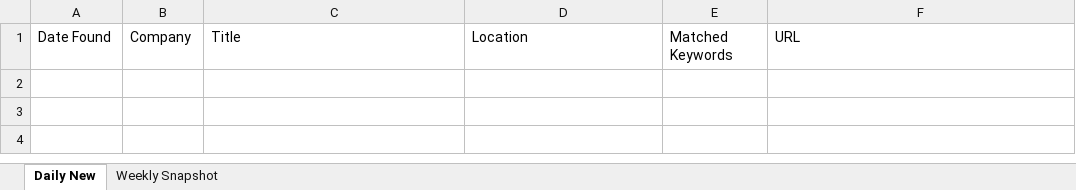
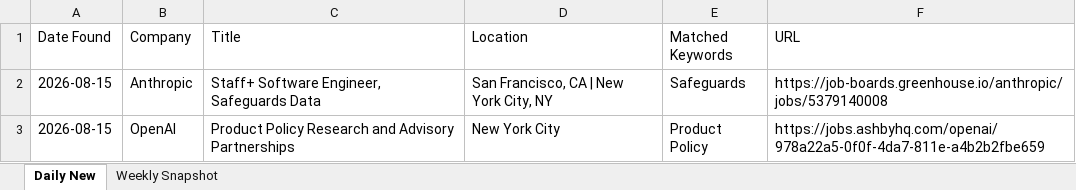
Before and after one commit to Aaradhyaa717/JobAgent, an Excel workbook: data/jobs.xlsx, sheet Daily New, drawn as a sheet; values as stored, in another font and other column widths than the file's, no borders; the diff names each change by its address in the sheet, - before the commit and + after, or states it on an @@ line.

```diff
--- a/data/jobs.xlsx (sheet Daily New)
+++ b/data/jobs.xlsx (sheet Daily New)
+row 2: 2026-08-15 | Anthropic | Staff+ Software Engineer, Safeguards Data | San Francisco, CA | New York City, NY | Safeguards | https://job-boards.greenhouse.io/anthropic/jobs/5379140008
+row 3: 2026-08-15 | OpenAI | Product Policy Research and Advisory Partnerships | New York City | Product Policy | https://jobs.ashbyhq.com/openai/978a22a5-0f0f-4da7-811e-a4b2b2fbe659
```
Also changed, not shown: 1 other file.
